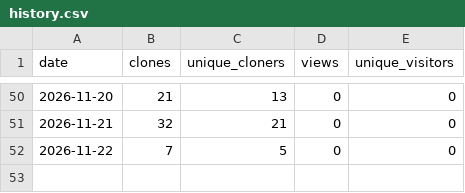
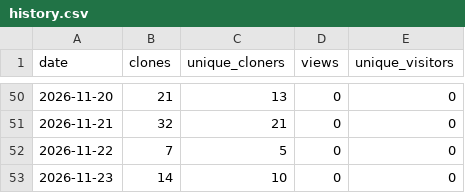
Before and after one commit to CircularBlox/Clarity, a CSV file: history.csv, drawn as a sheet; only a part is shown, gaps mark what is left out.

```diff
--- a/history.csv
+++ b/history.csv
@@ -52 +52,2 @@ date,clones,unique_cloners,views,unique_visitors
 2026-11-22,7,5,0,0
+2026-11-23,14,10,0,0
```
Also changed, not shown: 1 other file.
